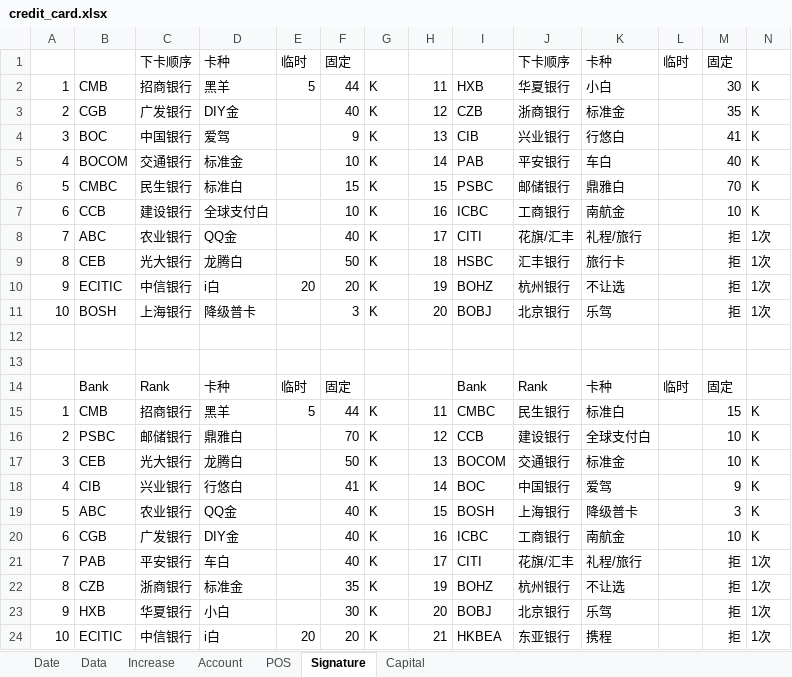
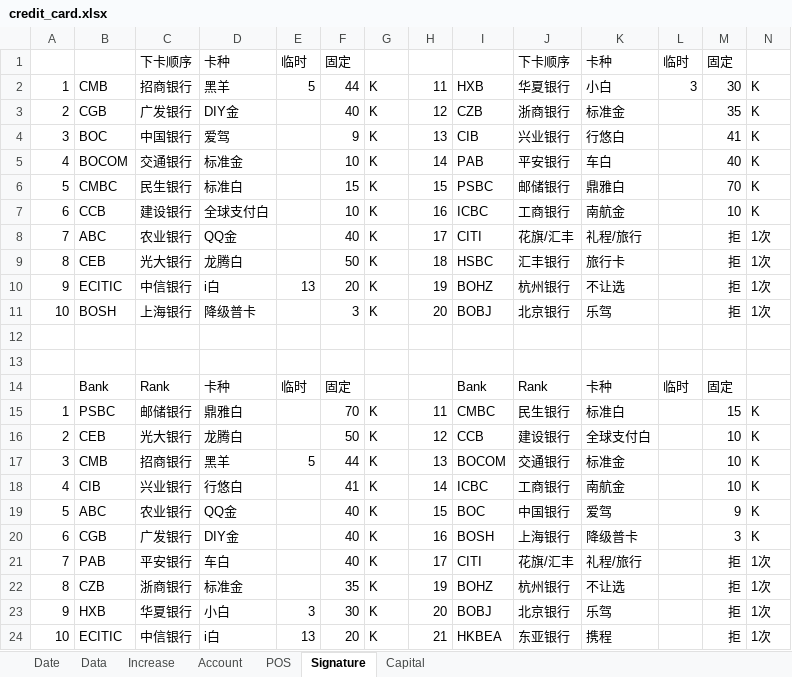
Before and after one commit to dreamingodd/useful_txt, an Excel workbook: credit_card.xlsx, sheet Signature, drawn as a sheet; only a part is shown; values as stored, in another font and other column widths than the file's, no borders; the diff names each change by its address in the sheet, - before the commit and + after, or states it on an @@ line.

```diff
--- a/credit_card.xlsx (sheet Signature)
+++ b/credit_card.xlsx (sheet Signature)
-L2: (empty)
+L2: 3
-E10: 20
+E10: 13
-B15: CMB
+B15: PSBC
-C15: 招商银行
+C15: 邮储银行
-D15: 黑羊
+D15: 鼎雅白
-E15: 5
+E15: (empty)
-F15: 44
+F15: 70
-B16: PSBC
+B16: CEB
-C16: 邮储银行
+C16: 光大银行
-D16: 鼎雅白
+D16: 龙腾白
-F16: 70
+F16: 50
-B17: CEB
+B17: CMB
-C17: 光大银行
+C17: 招商银行
-D17: 龙腾白
+D17: 黑羊
-E17: (empty)
+E17: 5
-F17: 50
+F17: 44
-I18: BOC
+I18: ICBC
-J18: 中国银行
+J18: 工商银行
-K18: 爱驾
+K18: 南航金
-M18: 9
+M18: 10
-I19: BOSH
+I19: BOC
-J19: 上海银行
+J19: 中国银行
-K19: 降级普卡
+K19: 爱驾
-M19: 3
+M19: 9
-I20: ICBC
+I20: BOSH
-J20: 工商银行
+J20: 上海银行
-K20: 南航金
+K20: 降级普卡
-M20: 10
+M20: 3
-E23: (empty)
+E23: 3
-E24: 20
+E24: 13
```
Also changed, not shown: sheet Date, sheet Increase, sheet Account.
